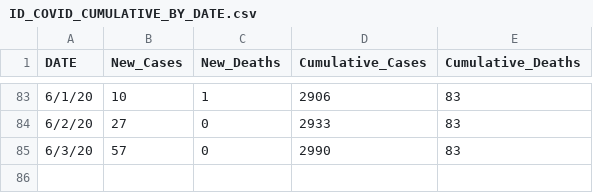
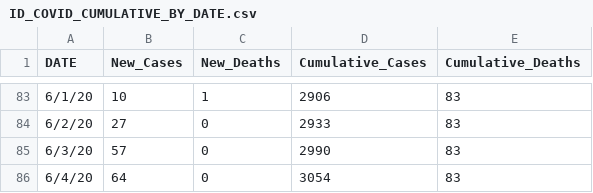
Before and after one commit to Boise-State-HCRI/Idaho_COVID-19, a CSV file: ID_COVID_CUMULATIVE_BY_DATE.csv, drawn as a sheet; only a part is shown, gaps mark what is left out.

Commit message:
6/4 data

```diff
--- a/ID_COVID_CUMULATIVE_BY_DATE.csv
+++ b/ID_COVID_CUMULATIVE_BY_DATE.csv
@@ -85 +85,2 @@ DATE,New_Cases,New_Deaths,Cumulative_Cases,Cumulative_Deaths
 6/3/20,57,0,2990,83
+6/4/20,64,0,3054,83
```
Also changed, not shown: ID_COVID_CUMULATIVE_BY_COUNTY.csv, 19 other files.
